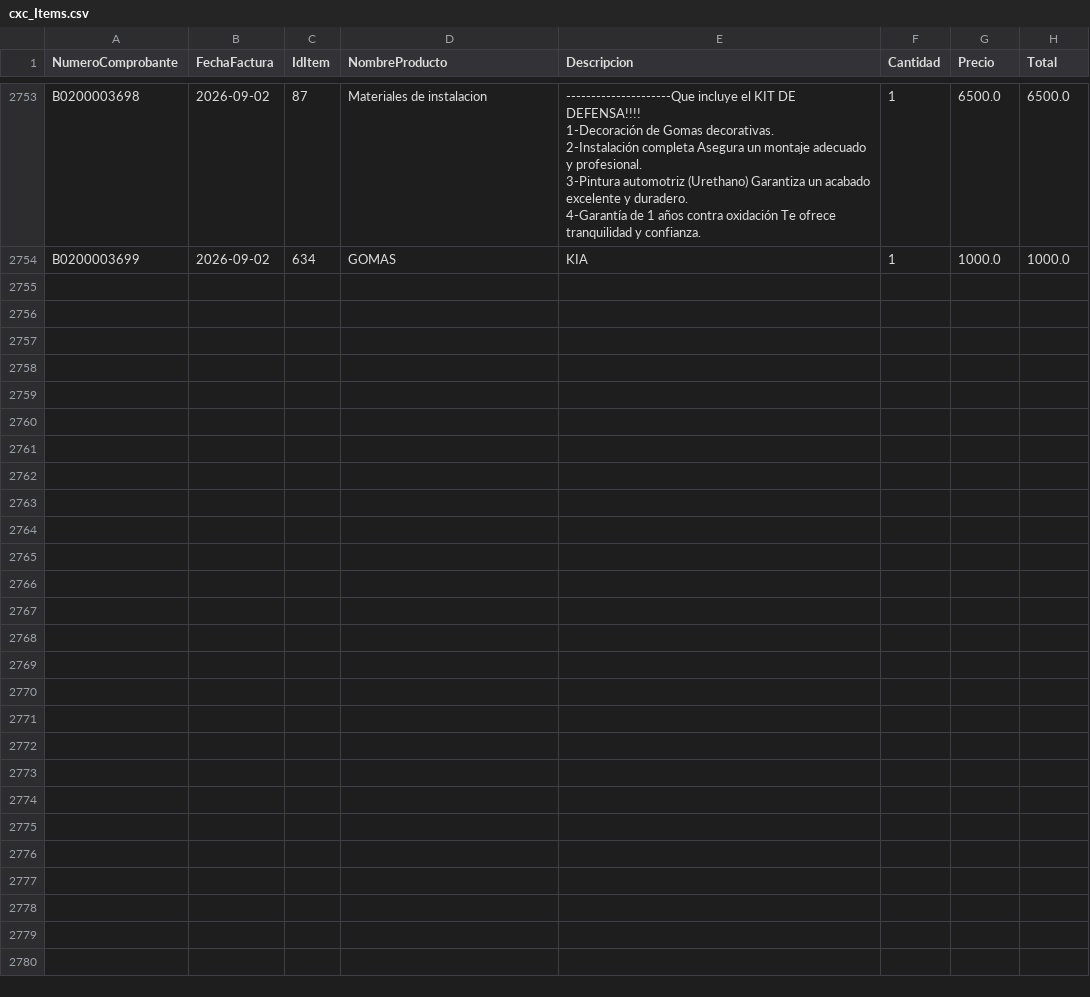
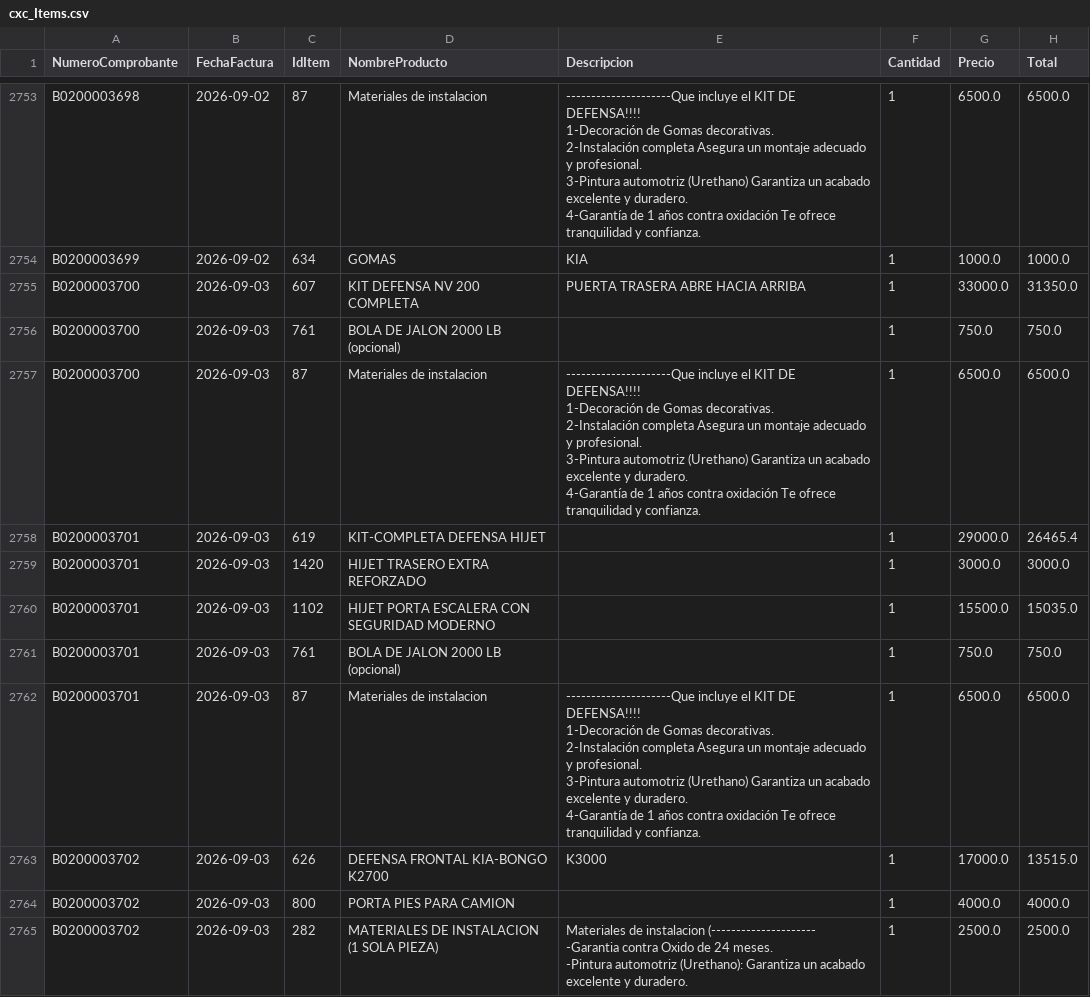
Before and after one commit to Osiris-14/reporte-cxc-alegra, a CSV file: cxc_Items.csv, drawn as a sheet; only a part is shown, gaps mark what is left out.

```diff
--- a/cxc_Items.csv
+++ b/cxc_Items.csv
@@ -5804 +5804,32 @@ B0200003698,2026-09-02,87,Materiales de instalacion,"---------------------Que in
 B0200003699,2026-09-02,634,GOMAS,KIA,1,1000.0,1000.0
+B0200003700,2026-09-03,607,KIT DEFENSA NV 200 COMPLETA,PUERTA TRASERA ABRE HACIA ARRIBA,1,33000.0,31350.0
+B0200003700,2026-09-03,761,BOLA DE JALON 2000 LB (opcional),,1,750.0,750.0
+B0200003700,2026-09-03,87,Materiales de instalacion,"---------------------Que incluye el KIT DE DEFENSA!!!!
+
+1-Decoración de Gomas decorativas.
+
+2-Instalación completa Asegura un montaje adecuado y profesional.
+
+3-Pintura automotriz (Urethano) Garantiza un acabado excelente y duradero.
+
+4-Garantía de 1 años contra oxidación Te ofrece tranquilidad y confianza.",1,6500.0,6500.0
+B0200003701,2026-09-03,619,KIT-COMPLETA DEFENSA HIJET,,1,29000.0,26465.4
+B0200003701,2026-09-03,1420,HIJET TRASERO EXTRA REFORZADO,,1,3000.0,3000.0
+B0200003701,2026-09-03,1102,HIJET PORTA ESCALERA CON SEGURIDAD MODERNO,,1,15500.0,15035.0
+B0200003701,2026-09-03,761,BOLA DE JALON 2000 LB (opcional),,1,750.0,750.0
+B0200003701,2026-09-03,87,Materiales de instalacion,"---------------------Que incluye el KIT DE DEFENSA!!!!
+
+1-Decoración de Gomas decorativas.
+
+2-Instalación completa Asegura un montaje adecuado y profesional.
+
+3-Pintura automotriz (Urethano) Garantiza un acabado excelente y duradero.
+
+4-Garantía de 1 años contra oxidación Te ofrece tranquilidad y confianza.",1,6500.0,6500.0
+B0200003702,2026-09-03,626,DEFENSA FRONTAL KIA-BONGO K2700,K3000,1,17000.0,13515.0
+B0200003702,2026-09-03,800,PORTA PIES PARA CAMION,,1,4000.0,4000.0
+B0200003702,2026-09-03,282,MATERIALES DE INSTALACION (1 SOLA PIEZA),"Materiales de instalacion (---------------------
+
+-Garantia contra Oxido de 24 meses.
+-Pintura automotriz (Urethano): Garantiza un acabado
+excelente y duradero.",1,2500.0,2500.0
```
Also changed, not shown: cxc_Pagos.csv.
